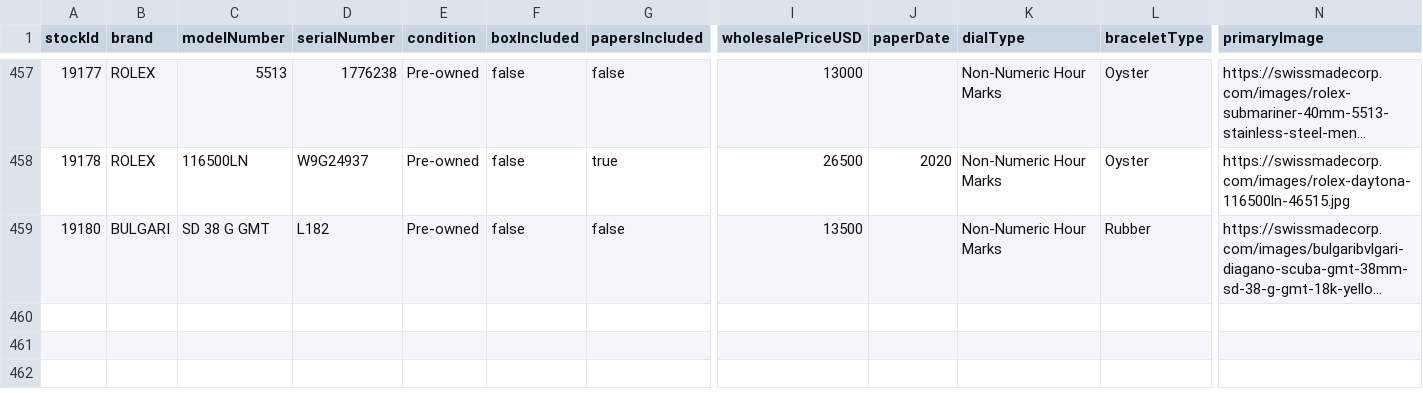
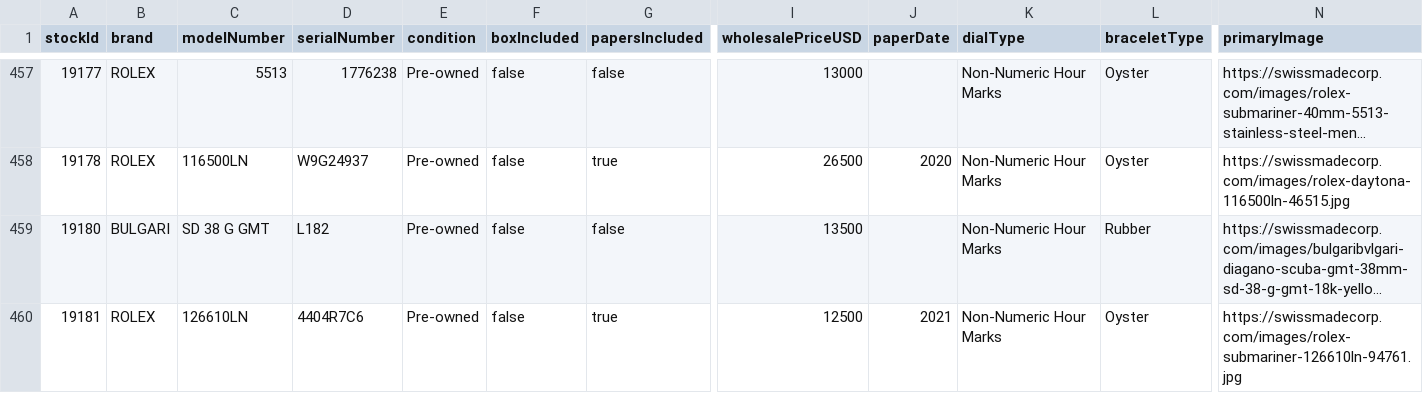
Before and after one commit to swissmadecorp/swissmadecorp-repo, a CSV file: public/uploads/products.csv, drawn as a sheet; only a part is shown, gaps mark what is left out; long unchanged cells end in …; rows hold the shown columns only; the diff names each change by its address in the sheet, - before the commit and + after, or states it on an @@ line.

Commit message:
Auto-commit 2026-09-16 15:20

```diff
--- a/public/uploads/products.csv
+++ b/public/uploads/products.csv
+row 460: 19181 | ROLEX | 126610LN | 4404R7C6 | Pre-owned | false | true | 12500 | 2021 | Non-Numeric Hour Marks | Oyster | https://swissmadecorp.com/images/rolex-submariner-126610ln-94761.jpg
```
